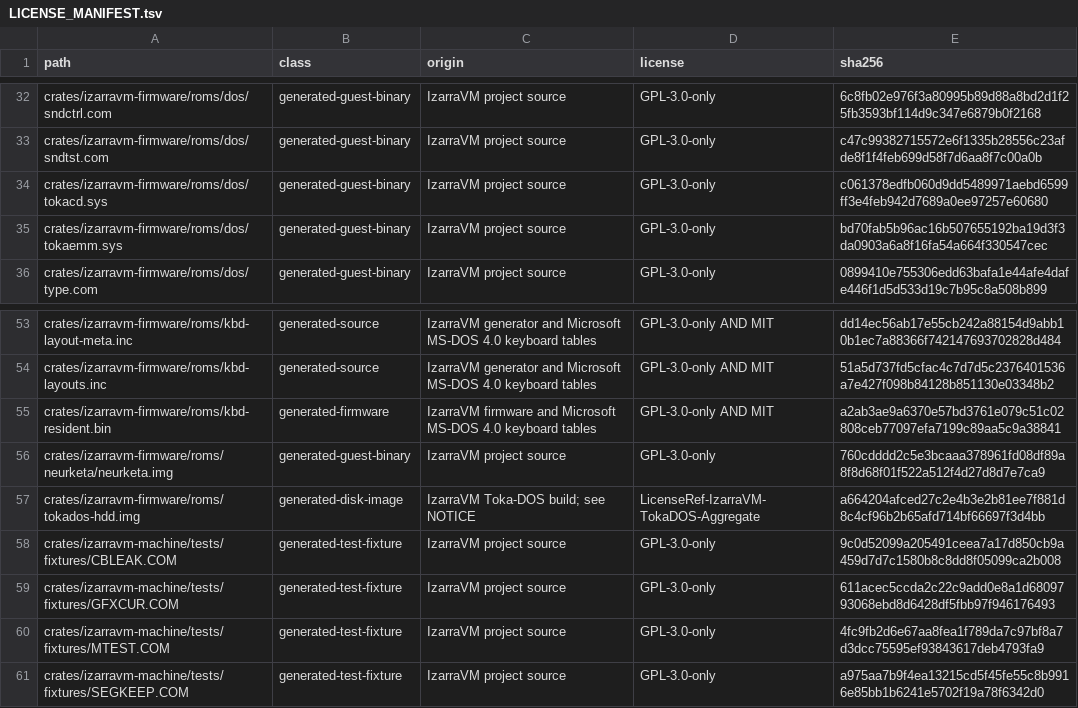
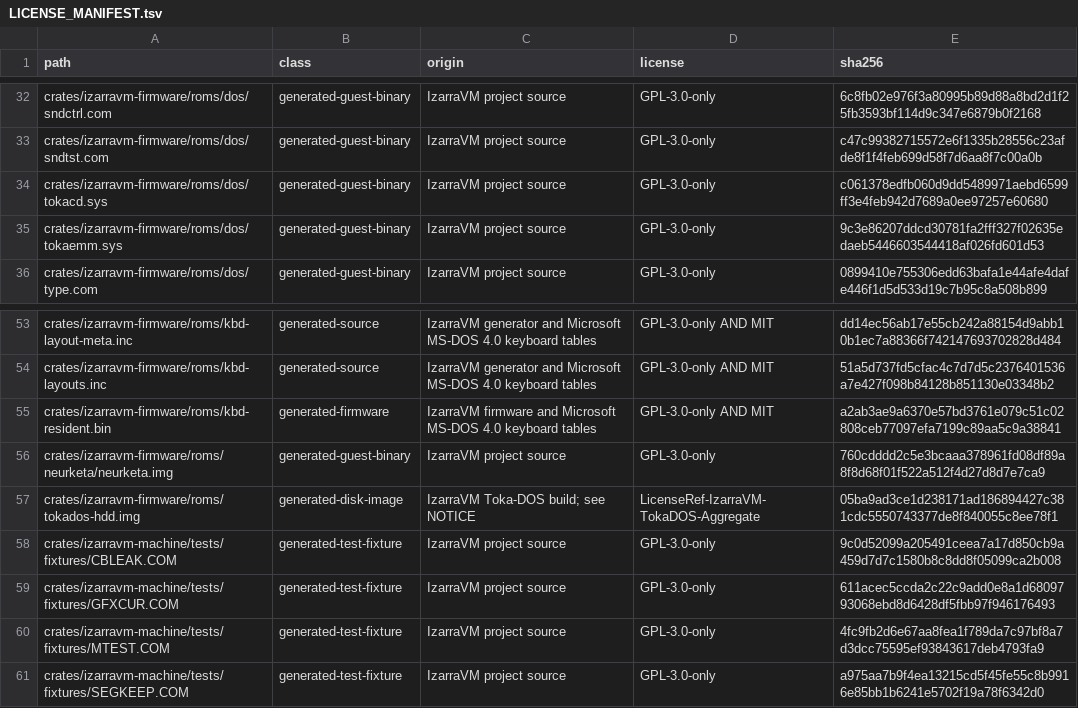
Before and after one commit to vorvek/IzarraVM, a TSV file: LICENSE_MANIFEST.tsv, drawn as a sheet; only a part is shown, gaps mark what is left out.

Commit message:
Move the EMS chain table into the system window too
Conventional free 591K -> 598K, resident core 31,648 -> 23,984 bytes. That is
past the 593K the machine had before it grew to 64 MB, and it is now the same
figure at 64 MB and at 512 MB: measured by assembling at raised
ARENA_GRANULES/TABLES_BYTES, the core is flat at 23,984 across 64/148/256/320/
384/512 MB, where before this branch it stopped assembling above ~148 MB.

ems_link was the last table in the core that grew with installed RAM (2 bytes
per 16 KB page, 128 B/MB). Unlike the bitmaps it is read only by 16-bit V86
code, so moving it meant moving the chain operations, not just the addressing:
ASVC_EMS_TAKE/GIVE/RESOLVE/NEXT extend the 'TA' service and work in whole guest
operations rather than single links. EMS 43h/44h/45h each cost one extra
monitor entry; the chain WALK is still a walk, and 44h already made a monitor
call for the frame remap, so the map path goes from one entry to two rather
than from one to L.

Ported in two stages on purpose: first the logic, still reading the low table
(full suite green, so the chain logic is right), then the address. A failure in
the second stage could then only be addressing.

Notes for the next reader:
- ems_link shipped as `times EMS_MAX_PAGES dw 0xFFFF`; the window is
  zero-filled and 0 is a VALID page index, so pm_init lays the terminators down
  explicitly. Belt and braces - ef_alloc writes every link before reading it -
  but a zeroed table claims every page is chained to page 0.
- Putting `ems_page_free32` between arena_svc's `.mark` and `.take` silently
  reparented every following local label to it (NASM attaches `.foo` to the
  last non-local label). The build caught it, but only via 50 confusing
  "changed during code generation" errors after one real "not defined".
- ef_free walks the chain to unmap frame slots and scrub saved_maps BEFORE
  handing it to the service to tear down; those two touch ems_frame_map and
  ems_table, which stay resident.

Adds the two asserts this layout needs: EMS_MAX_PAGES even (the terminator fill
stores dwords) and SYS_USED within SYS_BYTES (a table added without growing the
reservation would land on whatever follows it).

```diff
--- a/LICENSE_MANIFEST.tsv
+++ b/LICENSE_MANIFEST.tsv
@@ -34,3 +34,3 @@ crates/izarravm-firmware/roms/dos/sndtst.com	generated-guest-binary	IzarraVM pro
 crates/izarravm-firmware/roms/dos/tokacd.sys	generated-guest-binary	IzarraVM project source	GPL-3.0-only	c061378edfb060d9dd5489971aebd6599ff3e4feb942d7689a0ee97257e60680
-crates/izarravm-firmware/roms/dos/tokaemm.sys	generated-guest-binary	IzarraVM project source	GPL-3.0-only	bd70fab5b96ac16b507655192ba19d3f3da0903a6a8f16fa54a664f330547cec
+crates/izarravm-firmware/roms/dos/tokaemm.sys	generated-guest-binary	IzarraVM project source	GPL-3.0-only	9c3e86207ddcd30781fa2fff327f02635edaeb5446603544418af026fd601d53
 crates/izarravm-firmware/roms/dos/type.com	generated-guest-binary	IzarraVM project source	GPL-3.0-only	0899410e755306edd63bafa1e44afe4dafe446f1d5d533d19c7b95c8a508b899
@@ -56,3 +56,3 @@ crates/izarravm-firmware/roms/kbd-resident.bin	generated-firmware	IzarraVM firmw
 crates/izarravm-firmware/roms/neurketa/neurketa.img	generated-guest-binary	IzarraVM project source	GPL-3.0-only	760cdddd2c5e3bcaaa378961fd08df89a8f8d68f01f522a512f4d27d8d7e7ca9
-crates/izarravm-firmware/roms/tokados-hdd.img	generated-disk-image	IzarraVM Toka-DOS build; see NOTICE	LicenseRef-IzarraVM-TokaDOS-Aggregate	a664204afced27c2e4b3e2b81ee7f881d8c4cf96b2b65afd714bf66697f3d4bb
+crates/izarravm-firmware/roms/tokados-hdd.img	generated-disk-image	IzarraVM Toka-DOS build; see NOTICE	LicenseRef-IzarraVM-TokaDOS-Aggregate	05ba9ad3ce1d238171ad186894427c381cdc5550743377de8f840055c8ee78f1
 crates/izarravm-machine/tests/fixtures/CBLEAK.COM	generated-test-fixture	IzarraVM project source	GPL-3.0-only	9c0d52099a205491ceea7a17d850cb9a459d7d7c1580b8c8dd8f05099ca2b008
```
Also changed, not shown: 6 other files.
